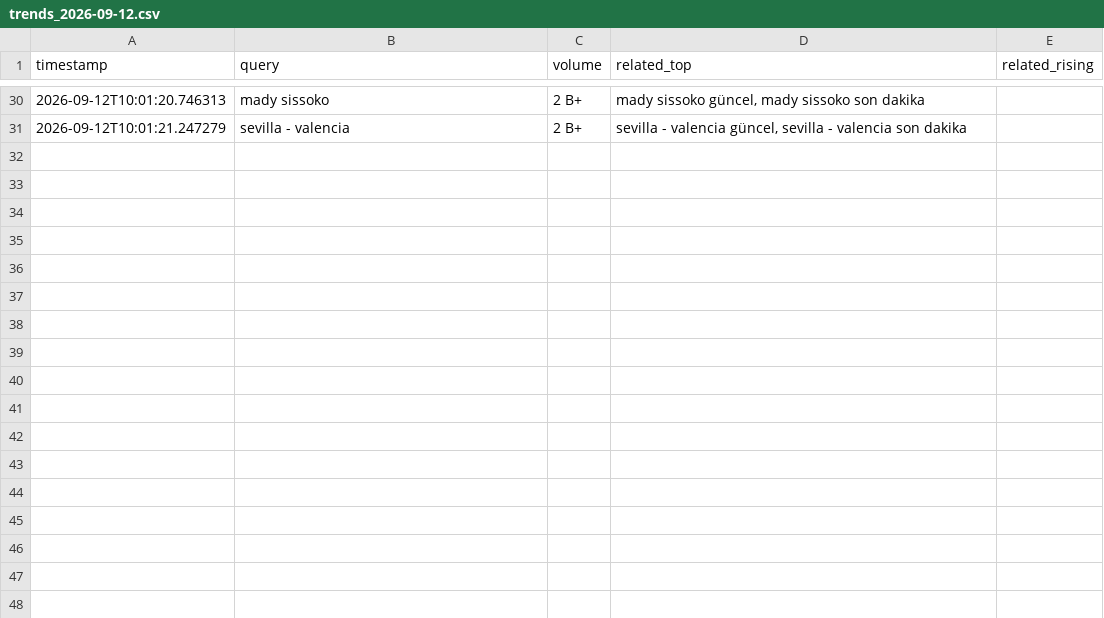
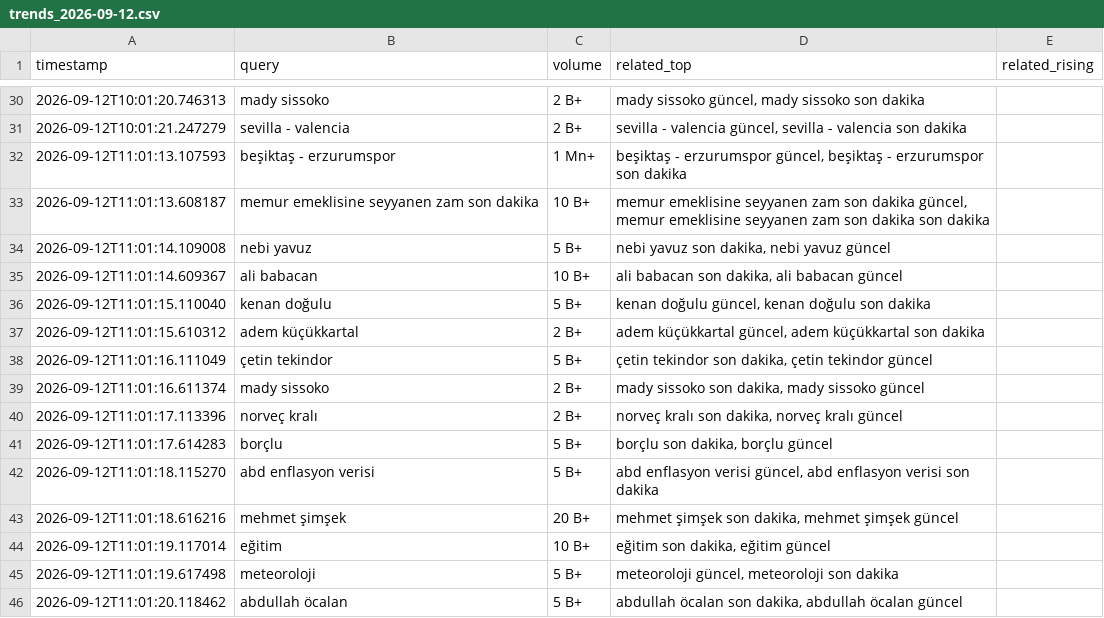
Before and after one commit to igyccmt/trends-scraper, a CSV file: trends_2026-09-12.csv, drawn as a sheet; only a part is shown, gaps mark what is left out; the diff names each change by its address in the sheet, - before the commit and + after, or states it on an @@ line.

```diff
--- a/trends_2026-09-12.csv
+++ b/trends_2026-09-12.csv
+row 32: 2026-09-12T11:01:13.107593 | beşiktaş - erzurumspor | 1 Mn+ | beşiktaş - erzurumspor güncel, beşiktaş - erzurumspor son dakika
+row 33: 2026-09-12T11:01:13.608187 | memur emeklisine seyyanen zam son dakika | 10 B+ | memur emeklisine seyyanen zam son dakika güncel, memur emeklisine seyyanen zam son dakika son dakika
+row 34: 2026-09-12T11:01:14.109008 | nebi yavuz | 5 B+ | nebi yavuz son dakika, nebi yavuz güncel
+row 35: 2026-09-12T11:01:14.609367 | ali babacan | 10 B+ | ali babacan son dakika, ali babacan güncel
+row 36: 2026-09-12T11:01:15.110040 | kenan doğulu | 5 B+ | kenan doğulu güncel, kenan doğulu son dakika
+row 37: 2026-09-12T11:01:15.610312 | adem küçükkartal | 2 B+ | adem küçükkartal güncel, adem küçükkartal son dakika
+row 38: 2026-09-12T11:01:16.111049 | çetin tekindor | 5 B+ | çetin tekindor son dakika, çetin tekindor güncel
+row 39: 2026-09-12T11:01:16.611374 | mady sissoko | 2 B+ | mady sissoko son dakika, mady sissoko güncel
+row 40: 2026-09-12T11:01:17.113396 | norveç kralı | 2 B+ | norveç kralı son dakika, norveç kralı güncel
+row 41: 2026-09-12T11:01:17.614283 | borçlu | 5 B+ | borçlu son dakika, borçlu güncel
+row 42: 2026-09-12T11:01:18.115270 | abd enflasyon verisi | 5 B+ | abd enflasyon verisi güncel, abd enflasyon verisi son dakika
+row 43: 2026-09-12T11:01:18.616216 | mehmet şimşek | 20 B+ | mehmet şimşek son dakika, mehmet şimşek güncel
+row 44: 2026-09-12T11:01:19.117014 | eğitim | 10 B+ | eğitim son dakika, eğitim güncel
+row 45: 2026-09-12T11:01:19.617498 | meteoroloji | 5 B+ | meteoroloji güncel, meteoroloji son dakika
+row 46: 2026-09-12T11:01:20.118462 | abdullah öcalan | 5 B+ | abdullah öcalan son dakika, abdullah öcalan güncel
```
Also changed, not shown: 1 other file.
